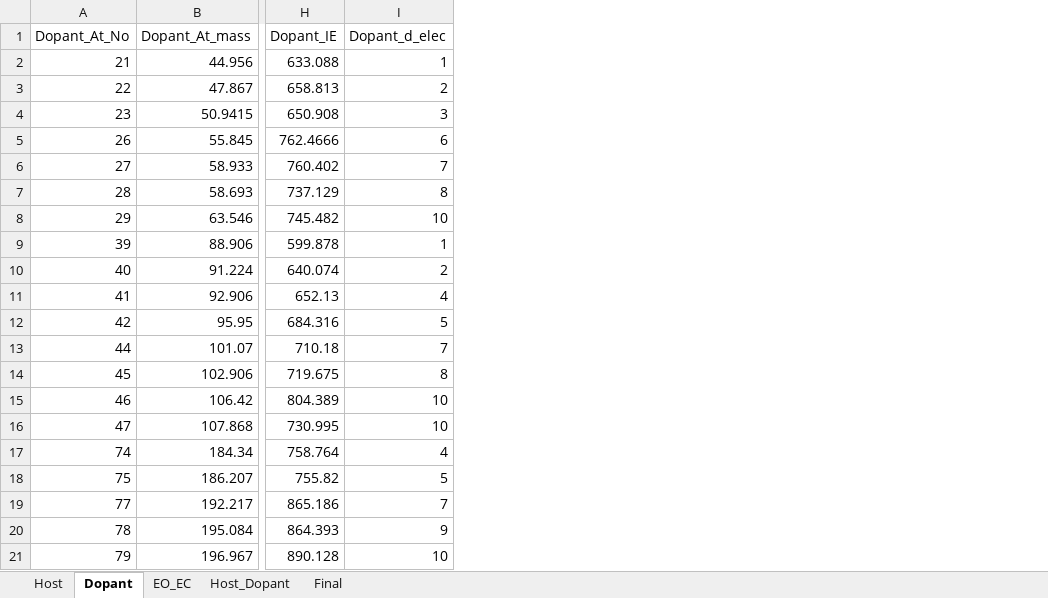
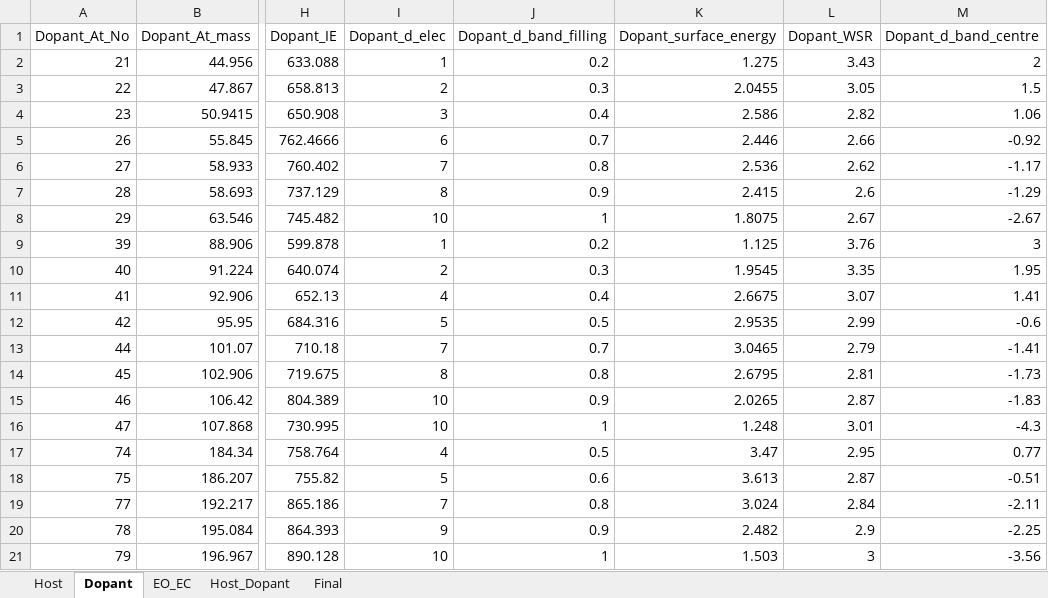
Before and after one commit to shubhamawasthi0301/single_atom_alloy_prediction, an Excel workbook: Dataset.xlsx, sheet Dopant, drawn as a sheet; only a part is shown, gaps mark what is left out; values as stored, in another font and other column widths than the file's, no borders; table styles not drawn; the diff names each change by its address in the sheet, - before the commit and + after, or states it on an @@ line.

Commit message:
Add files via upload

```diff
--- a/Dataset.xlsx (sheet Dopant)
+++ b/Dataset.xlsx (sheet Dopant)
+column J (Dopant_d_band_filling), rows 2-21: 0.2 | 0.3 | 0.4 | 0.7 | 0.8 | 0.9 | 1 | 0.2 | 0.3 | 0.4 | 0.5 | 0.7 | 0.8 | 0.9 | 1 | 0.5 | 0.6 | 0.8 | 0.9 | 1
+column K (Dopant_surface_energy), rows 2-21: 1.275 | 2.0455 | 2.586 | 2.446 | 2.536 | 2.415 | 1.8075 | 1.125 | 1.9545 | 2.6675 | 2.9535 | 3.0465 | 2.6795 | 2.0265 | 1.248 | 3.47 | 3.613 | 3.024 | 2.482 | 1.503
+column L (Dopant_WSR), rows 2-21: 3.43 | 3.05 | 2.82 | 2.66 | 2.62 | 2.6 | 2.67 | 3.76 | 3.35 | 3.07 | 2.99 | 2.79 | 2.81 | 2.87 | 3.01 | 2.95 | 2.87 | 2.84 | 2.9 | 3
+column M (Dopant_d_band_centre), rows 2-21: 2 | 1.5 | 1.06 | -0.92 | -1.17 | -1.29 | -2.67 | 3 | 1.95 | 1.41 | -0.6 | -1.41 | -1.73 | -1.83 | -4.3 | 0.77 | -0.51 | -2.11 | -2.25 | -3.56
```
Also changed, not shown: sheet Host.
